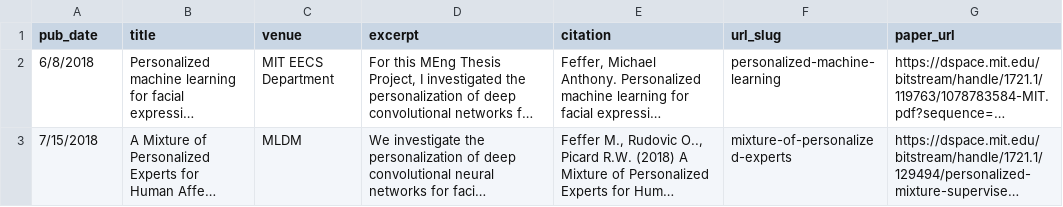
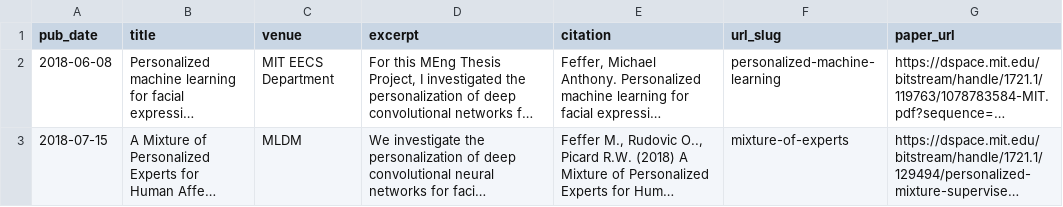
Before and after one commit to mfeffer/mfeffer.github.io, a TSV file: markdown_generator/publications.tsv, drawn as a sheet; long unchanged cells end in …; the diff names each change by its address in the sheet, - before the commit and + after, or states it on an @@ line.

Commit message:
Publications hopefully working now

```diff
--- a/markdown_generator/publications.tsv
+++ b/markdown_generator/publications.tsv
-A2 (pub_date): 6/8/2018
+A2 (pub_date): 2018-06-08
-A3 (pub_date): 7/15/2018
+A3 (pub_date): 2018-07-15
-F3 (url_slug): mixture-of-personalized-experts
+F3 (url_slug): mixture-of-experts
```
Also changed, not shown: 2 other files.
